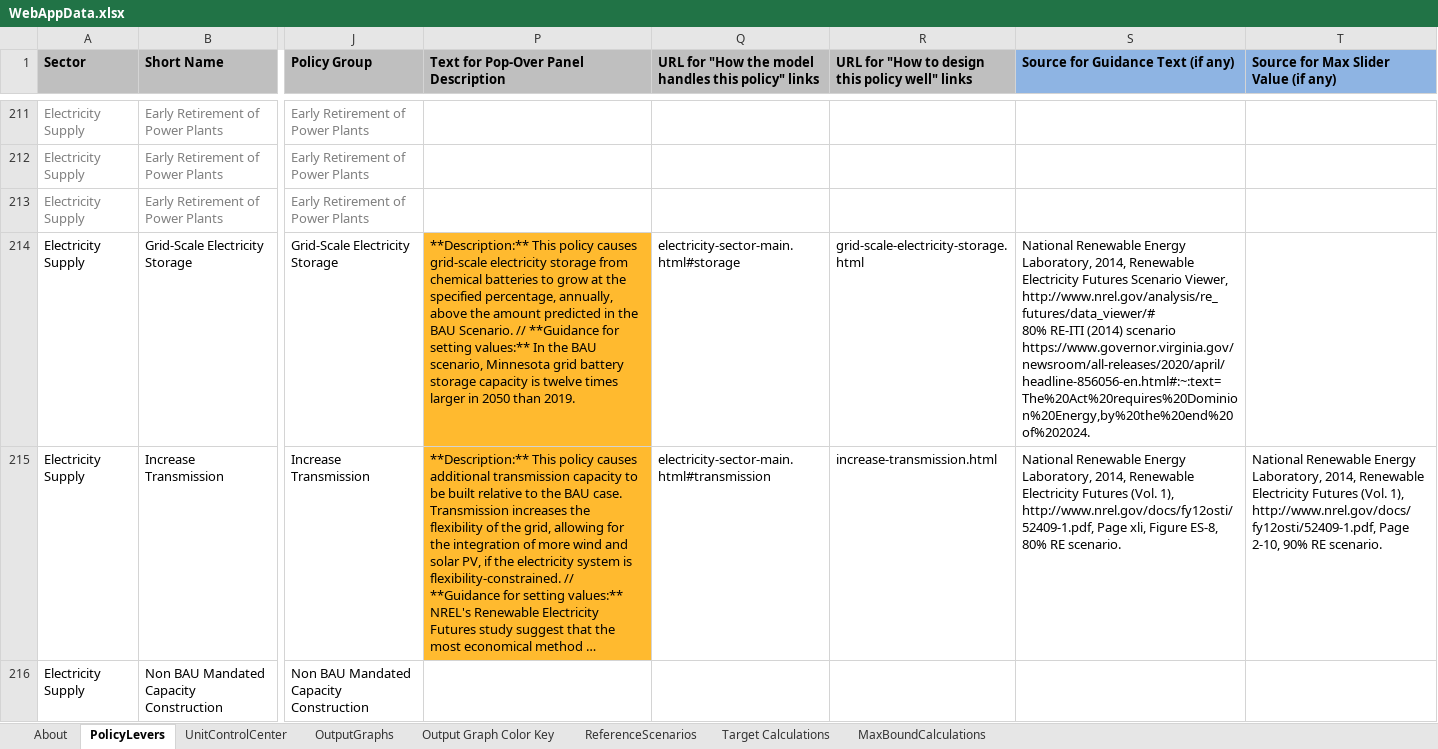
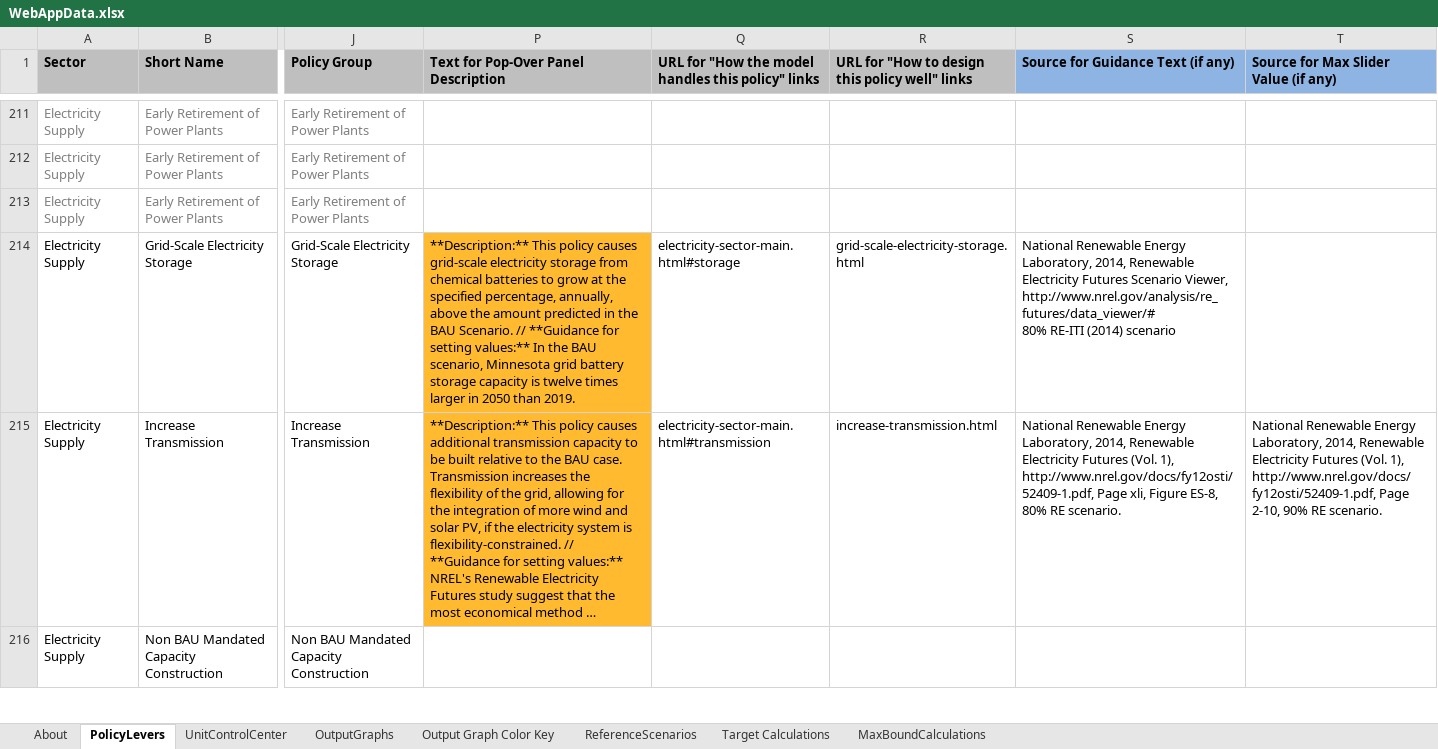
Before and after one commit to EnergyInnovation/eps-minnesota, an Excel workbook: WebAppData.xlsx, sheet PolicyLevers, drawn as a sheet; only a part is shown, gaps mark what is left out; long unchanged cells end in …; values as stored, in another font and other column widths than the file's, no borders; conditional formats not drawn; ↵ is a line break in a cell; the diff covers the shown part only; the diff names each change by its address in the sheet, - before the commit and + after, or states it on an @@ line.

```diff
--- a/WebAppData.xlsx (sheet PolicyLevers)
+++ b/WebAppData.xlsx (sheet PolicyLevers)
-S214: …(2014) scenario ↵ https://www.governor.virginia.gov/newsroom/all-releases/2020/april/headline-856056-en.html#:~:text=The%20Act%20requires%20Dominion%20Energy,by%20the%20end%20of%202024.
+S214: …(2014) scenario
```
Also changed, not shown: 9 edited cells and cell formats elsewhere in this sheet.
